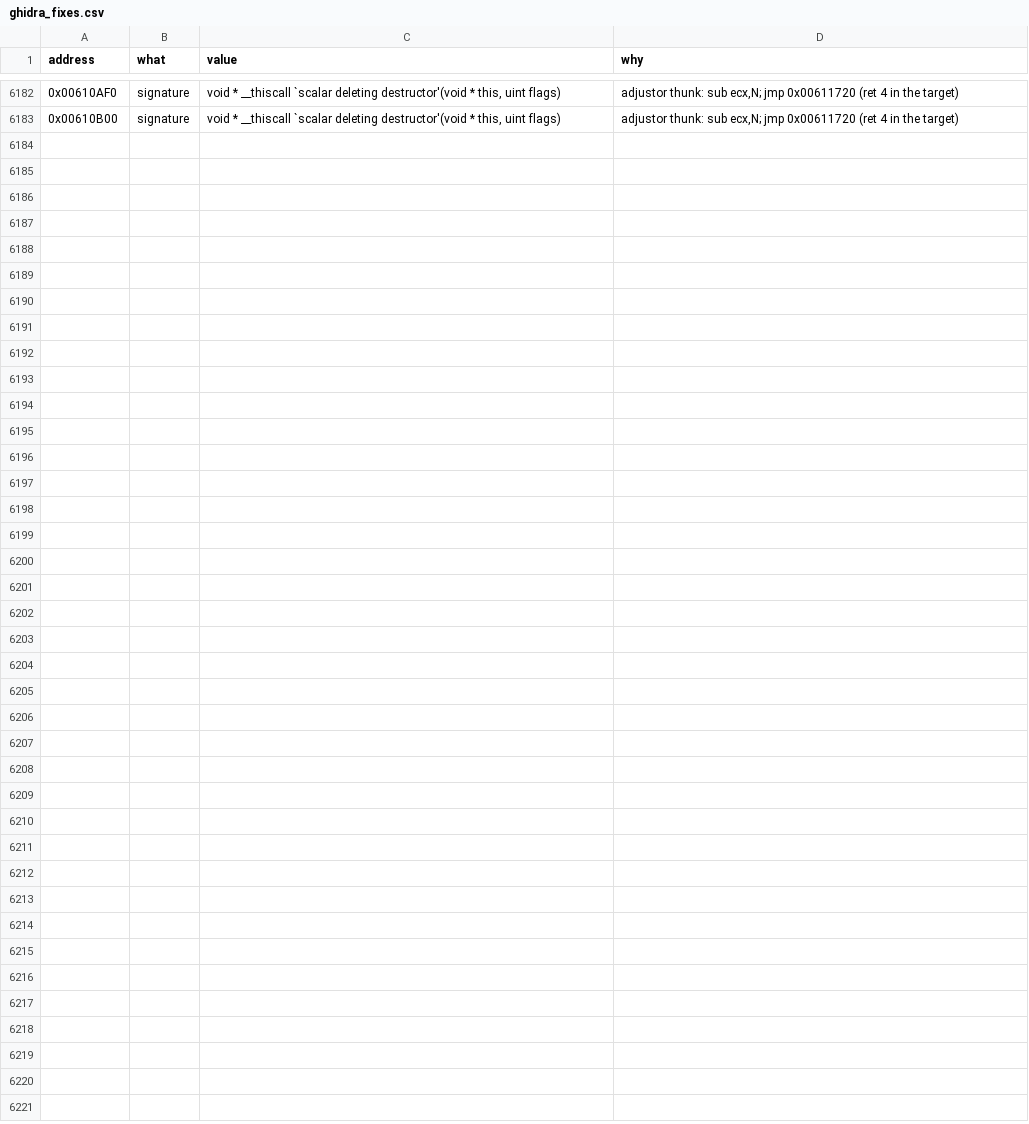
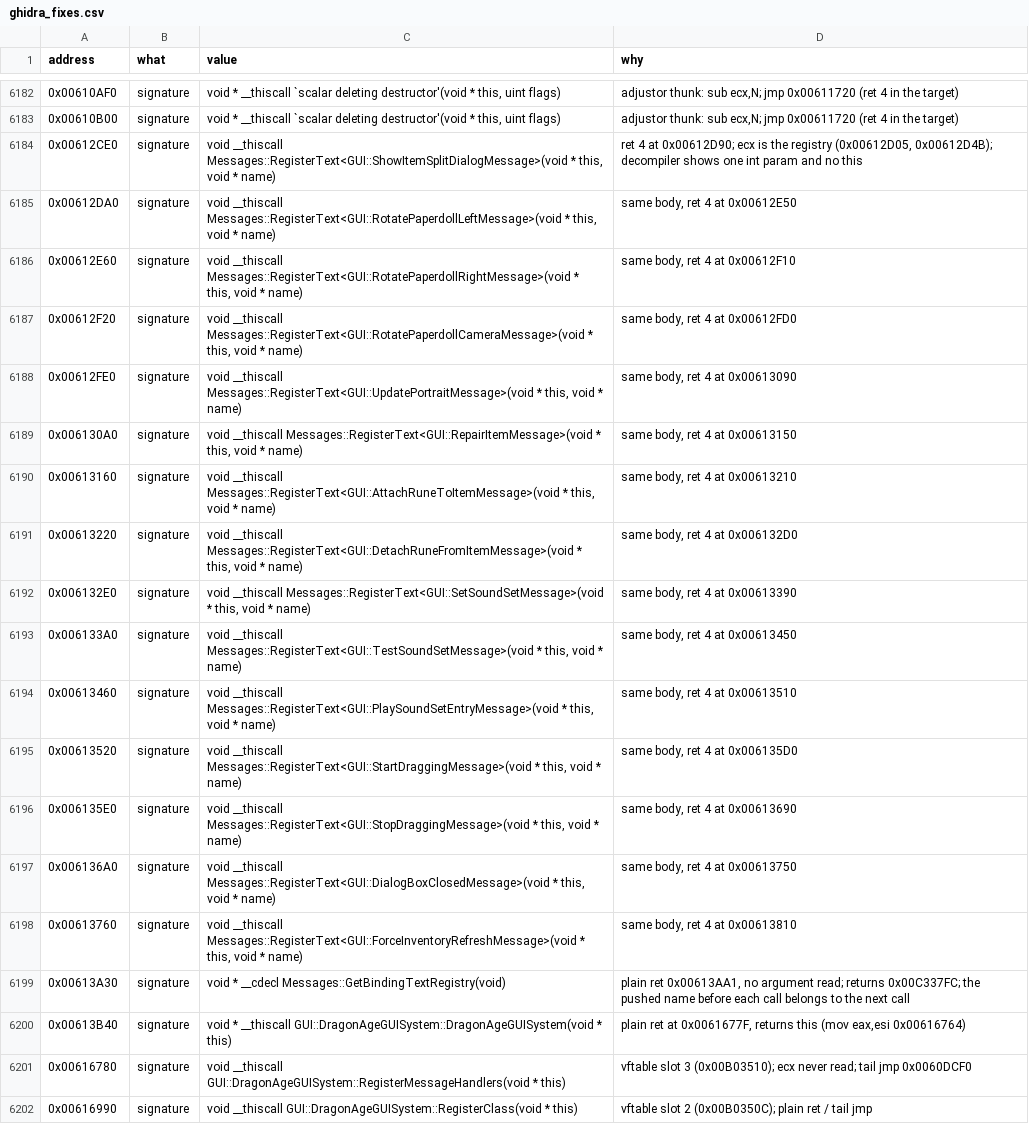
Before and after one commit to Whocares66-Dev/DAOAddressLibrary, a CSV file: data/ghidra_fixes.csv, drawn as a sheet; only a part is shown, gaps mark what is left out; the diff covers the shown part only; the diff names each change by its address in the sheet, - before the commit and + after, or states it on an @@ line.

```diff
--- a/data/ghidra_fixes.csv
+++ b/data/ghidra_fixes.csv
+row 6184: 0x00612CE0 | signature | void __thiscall Messages::RegisterText<GUI::ShowItemSplitDialogMessage>(void * this, void * name) | ret 4 at 0x00612D90; ecx is the registry (0x00612D05, 0x00612D4B); decompiler shows one int param and no this
+row 6185: 0x00612DA0 | signature | void __thiscall Messages::RegisterText<GUI::RotatePaperdollLeftMessage>(void * this, void * name) | same body, ret 4 at 0x00612E50
+row 6186: 0x00612E60 | signature | void __thiscall Messages::RegisterText<GUI::RotatePaperdollRightMessage>(void * this, void * name) | same body, ret 4 at 0x00612F10
+row 6187: 0x00612F20 | signature | void __thiscall Messages::RegisterText<GUI::RotatePaperdollCameraMessage>(void * this, void * name) | same body, ret 4 at 0x00612FD0
+row 6188: 0x00612FE0 | signature | void __thiscall Messages::RegisterText<GUI::UpdatePortraitMessage>(void * this, void * name) | same body, ret 4 at 0x00613090
+row 6189: 0x006130A0 | signature | void __thiscall Messages::RegisterText<GUI::RepairItemMessage>(void * this, void * name) | same body, ret 4 at 0x00613150
+row 6190: 0x00613160 | signature | void __thiscall Messages::RegisterText<GUI::AttachRuneToItemMessage>(void * this, void * name) | same body, ret 4 at 0x00613210
+row 6191: 0x00613220 | signature | void __thiscall Messages::RegisterText<GUI::DetachRuneFromItemMessage>(void * this, void * name) | same body, ret 4 at 0x006132D0
+row 6192: 0x006132E0 | signature | void __thiscall Messages::RegisterText<GUI::SetSoundSetMessage>(void * this, void * name) | same body, ret 4 at 0x00613390
+row 6193: 0x006133A0 | signature | void __thiscall Messages::RegisterText<GUI::TestSoundSetMessage>(void * this, void * name) | same body, ret 4 at 0x00613450
+row 6194: 0x00613460 | signature | void __thiscall Messages::RegisterText<GUI::PlaySoundSetEntryMessage>(void * this, void * name) | same body, ret 4 at 0x00613510
+row 6195: 0x00613520 | signature | void __thiscall Messages::RegisterText<GUI::StartDraggingMessage>(void * this, void * name) | same body, ret 4 at 0x006135D0
+row 6196: 0x006135E0 | signature | void __thiscall Messages::RegisterText<GUI::StopDraggingMessage>(void * this, void * name) | same body, ret 4 at 0x00613690
+row 6197: 0x006136A0 | signature | void __thiscall Messages::RegisterText<GUI::DialogBoxClosedMessage>(void * this, void * name) | same body, ret 4 at 0x00613750
+row 6198: 0x00613760 | signature | void __thiscall Messages::RegisterText<GUI::ForceInventoryRefreshMessage>(void * this, void * name) | same body, ret 4 at 0x00613810
+row 6199: 0x00613A30 | signature | void * __cdecl Messages::GetBindingTextRegistry(void) | plain ret 0x00613AA1, no argument read; returns 0x00C337FC; the pushed name before each call belongs to the next call
+row 6200: 0x00613B40 | signature | void * __thiscall GUI::DragonAgeGUISystem::DragonAgeGUISystem(void * this) | plain ret at 0x0061677F, returns this (mov eax,esi 0x00616764)
+row 6201: 0x00616780 | signature | void __thiscall GUI::DragonAgeGUISystem::RegisterMessageHandlers(void * this) | vftable slot 3 (0x00B03510); ecx never read; tail jmp 0x0060DCF0
+row 6202: 0x00616990 | signature | void __thiscall GUI::DragonAgeGUISystem::RegisterClass(void * this) | vftable slot 2 (0x00B0350C); plain ret / tail jmp
```
Also changed, not shown: 10 added rows elsewhere in this file, 2 other files.
